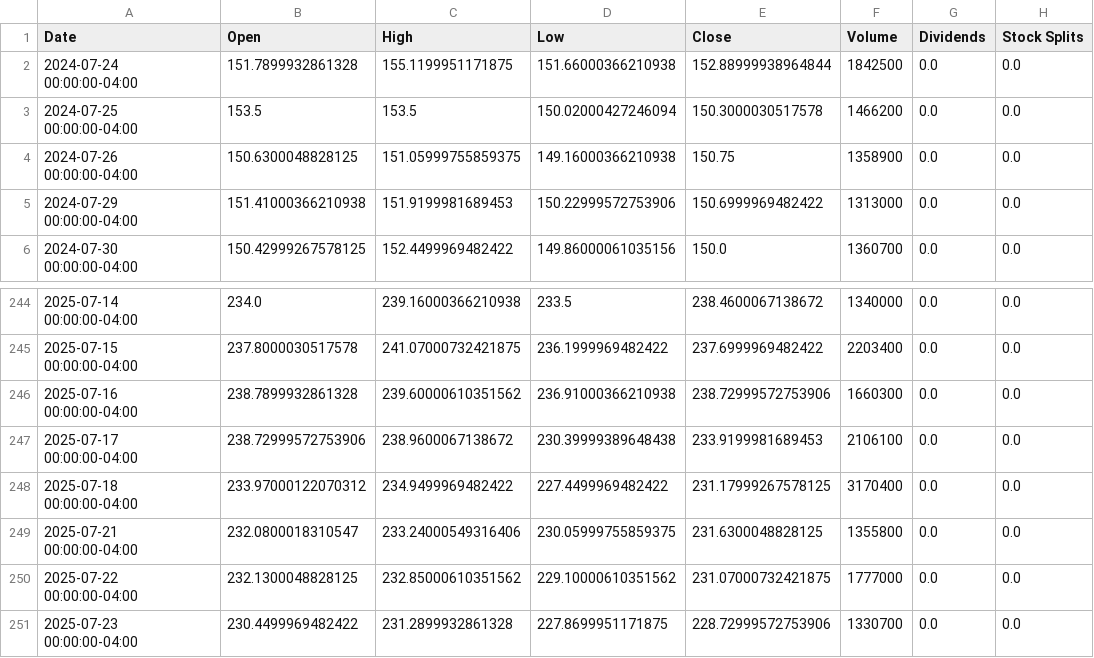
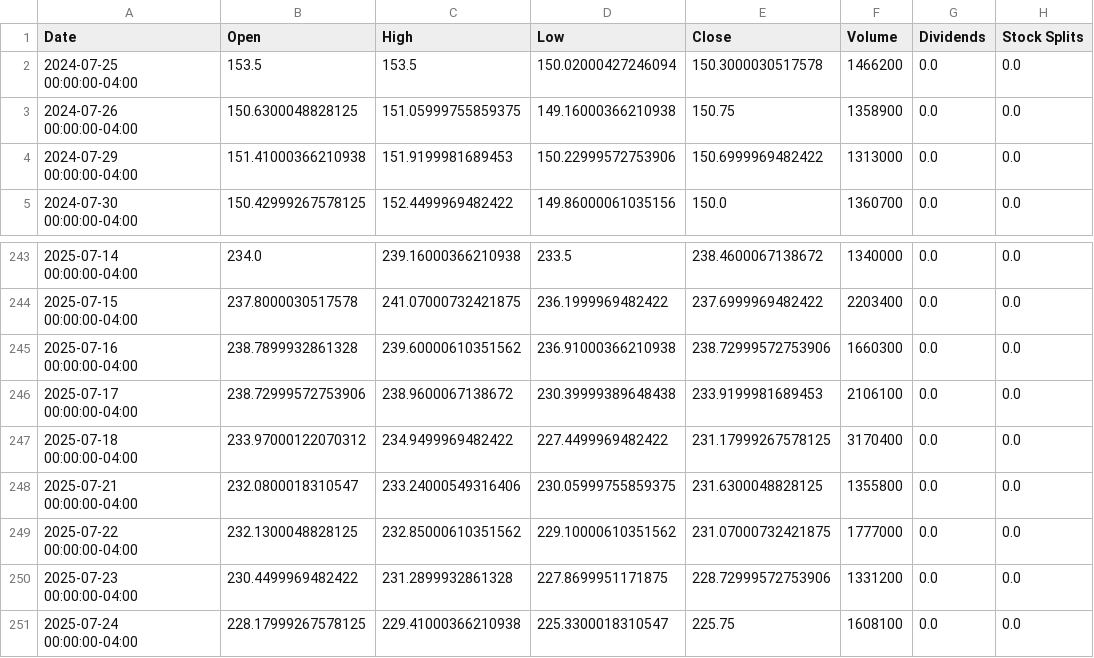
Before and after one commit to researchersec/reimagined-broccoli, a CSV file: historical_data.csv, drawn as a sheet; only a part is shown, gaps mark what is left out.

```diff
--- a/historical_data.csv
+++ b/historical_data.csv
@@ -1,3 +1,2 @@
 Date,Open,High,Low,Close,Volume,Dividends,Stock Splits
-2024-07-24 00:00:00-04:00,151.7899932861328,155.1199951171875,151.66000366210938,152.88999938964844,1842500,0.0,0.0
 2024-07-25 00:00:00-04:00,153.5,153.5,150.02000427246094,150.3000030517578,1466200,0.0,0.0
@@ -250,2 +249,3 @@ Date,Open,High,Low,Close,Volume,Dividends,Stock Splits
 2025-07-22 00:00:00-04:00,232.1300048828125,232.85000610351562,229.10000610351562,231.07000732421875,1777000,0.0,0.0
-2025-07-23 00:00:00-04:00,230.4499969482422,231.2899932861328,227.8699951171875,228.72999572753906,1330700,0.0,0.0
+2025-07-23 00:00:00-04:00,230.4499969482422,231.2899932861328,227.8699951171875,228.72999572753906,1331200,0.0,0.0
+2025-07-24 00:00:00-04:00,228.17999267578125,229.41000366210938,225.3300018310547,225.75,1608100,0.0,0.0
```
Also changed, not shown: 1 other file.
